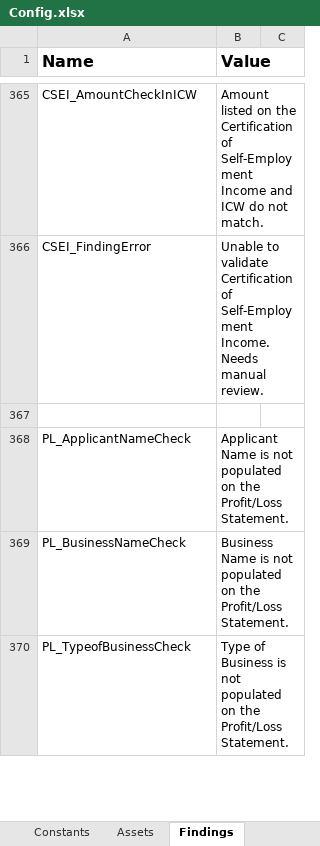
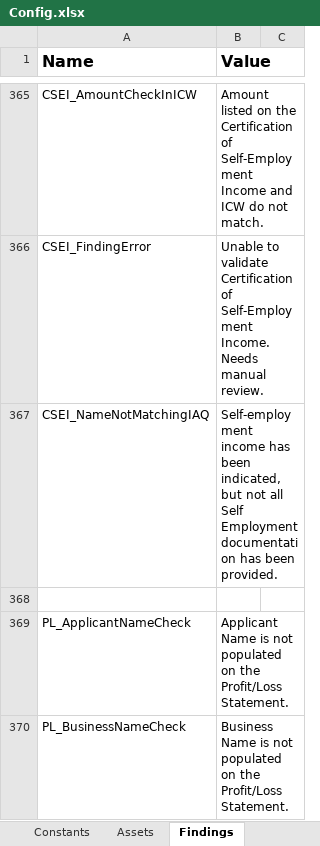
Before and after one commit to Dominiuminc/Application-Review-Audit-Findings-Library, an Excel workbook: Data/Config.xlsx, sheet Findings, drawn as a sheet; only a part is shown, gaps mark what is left out; the shorter side is filled out with more unchanged rows; values as stored, in another font and other column widths than the file's, no borders; conditional formats not drawn; the diff covers the shown part only; the diff names each change by its address in the sheet, - before the commit and + after, or states it on an @@ line.

```diff
--- a/Data/Config.xlsx (sheet Findings)
+++ b/Data/Config.xlsx (sheet Findings)
+row 367: CSEI_NameNotMatchingIAQ | Self-employment income has been indicated, but not all Self Employment documentation has been provided.
```
Also changed, not shown: 1 added row elsewhere in this sheet, sheet Settings, 30 other files.
